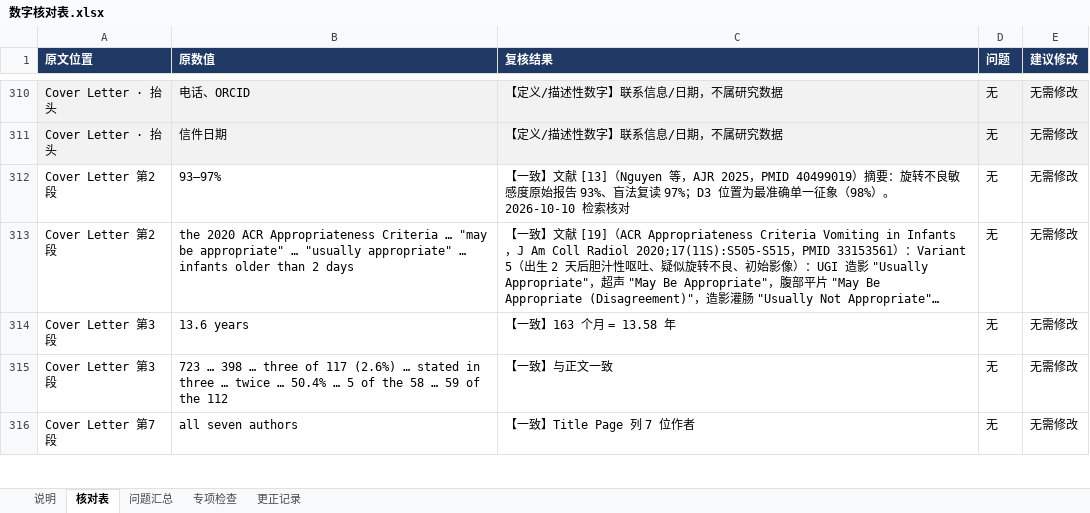
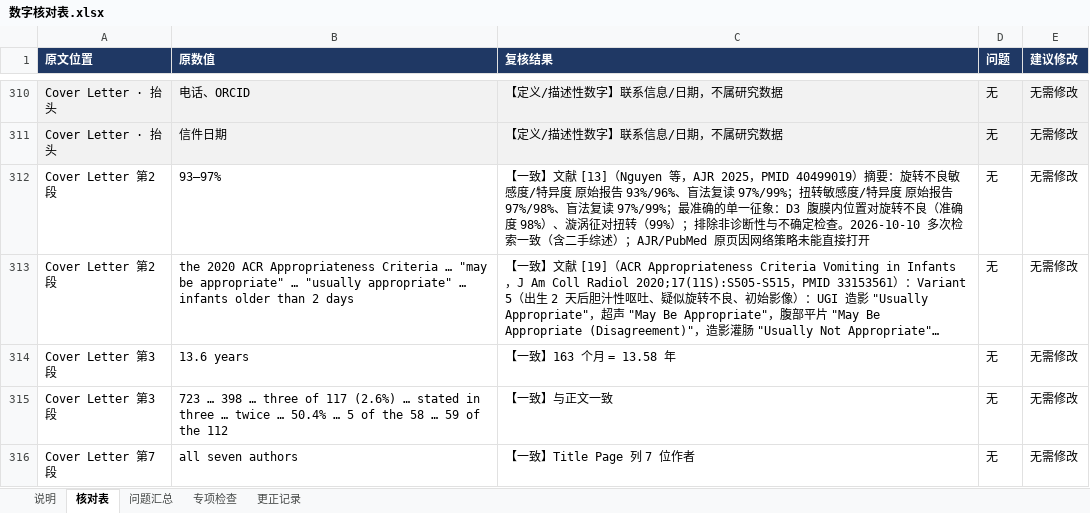
Before and after one commit to hthien76413-dotcom/-Diagnostic-performance-of-intestinal-malrotation, an Excel workbook: 数字核对表.xlsx, sheet 核对表, drawn as a sheet; only a part is shown, gaps mark what is left out; long unchanged cells end in …; values as stored, in another font and other column widths than the file's, no borders; charts and pictures not drawn; the diff covers the shown part only; the diff names each change by its address in the sheet, - before the commit and + after, or states it on an @@ line.

```diff
--- a/数字核对表.xlsx (sheet 核对表)
+++ b/数字核对表.xlsx (sheet 核对表)
-C312 (复核结果): …良敏感度原始报告 93%、盲法复读 97%；D3 位置为最准确单一征象（98%）。2026-10-10 检索核对
+C312 (复核结果): …良敏感度/特异度 原始报告 93%/96%、盲法复读 97%/99%；扭转敏感度/特异度 原始报告 97%/98%、盲法复读 97%/99%；最准确的单一征象：D3 腹膜内位置对旋转不良（准确度 98%）、漩涡征对扭转（99%）；排除非诊断性与不确定检查。2026-10-10 多次检索一致（含二手综述）；AJR/PubMed 原页因网络策略未能直接打开
```
Also changed, not shown: 11 edited cells elsewhere in this sheet, 17 other files.
